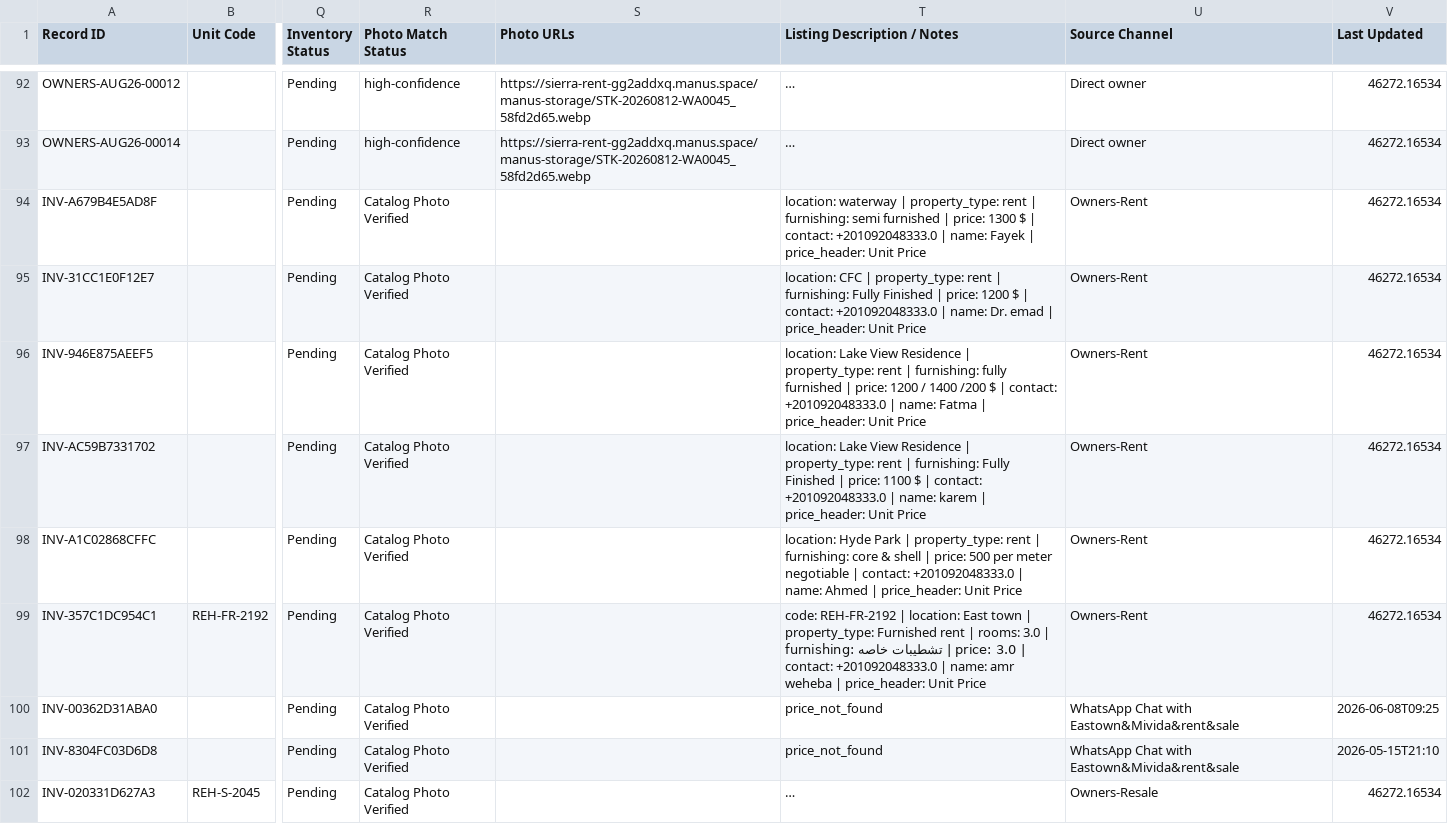
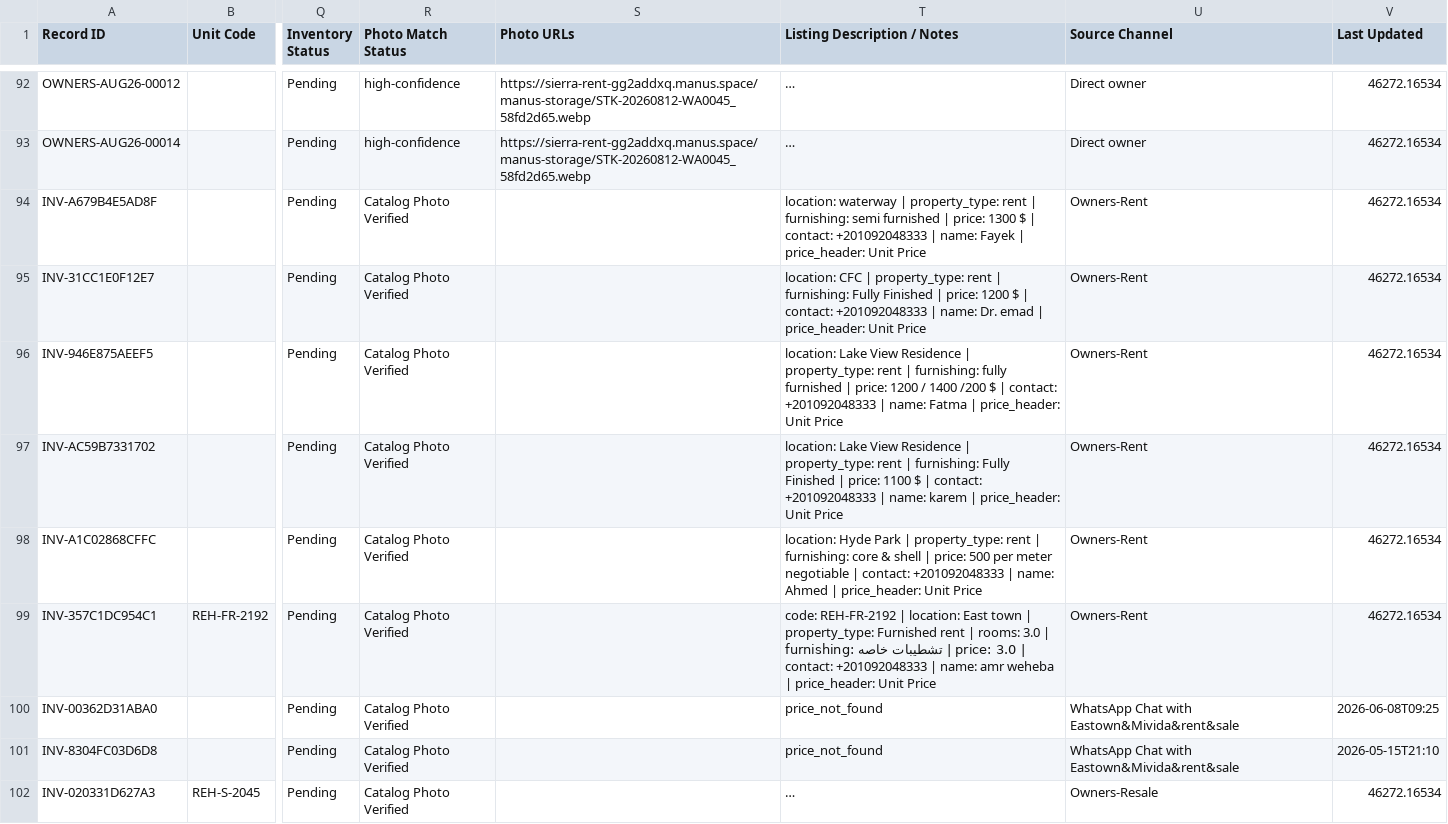
Before and after one commit to afawzy886619888866-cloud/Sierra-Estates, a CSV file: apps/sierra-estates-realty/public/downloads/Sierra_Estates_All_Owners_Units.csv, drawn as a sheet; only a part is shown, gaps mark what is left out; long unchanged cells end in …; the diff covers the shown part only; the diff names each change by its address in the sheet, - before the commit and + after, or states it on an @@ line.

Commit message:
fix(privacy): sanitizer v3 — labeled-context malformed contacts
Audit follow-up on the fleet-dispatch session found two real owner
contacts that survived v2 BY DESIGN (the strict 10-digit PHONE_RE
protects prices/ids from malformed digit runs):

- 'contact: 11155953366' (11-digit mistype, PF draft feed, Hyde Park)
- 'رقم المالك: +20 10 2924495' (9-digit truncation, PF draft feed)

Both now scrubbed to the concierge +201092048333.

- new labeled-context pass: a digit run under an explicit contact label
  (رقم المالك / رقم الهاتف / contact / phone / mobile / whatsapp / tel
  / موبايل / هاتف / واتساب / تواصل / اتصل, followed by separators
  incl. bidi marks and XML/JSON punctuation) is contact material BY
  INTENT at 9–13 digits — scrubbed regardless of exact shape
- JSON numbers under phone-ish keys get the same treatment
- verification twins added to all three paths (raw text, JSON strings,
  CSV columns) — zero tolerance now covers malformed labeled contacts
- targets re-scrubbed: PF feed (2 real leaks), float-suffix
  normalization contact: +201092048333.0 → clean concierge in JSON/CSV
- __tests__/sanitizer-labeled-contacts.test.ts: 7 tests driving the
  REAL scrubText via a cut-at-Run marker child process, incl. a
  full-feed fixed-point assertion and false-positive guards (UUIDs,
  taskIds, JIDs, timestamps, prices, UAE brokers)

```diff
--- a/apps/sierra-estates-realty/public/downloads/Sierra_Estates_All_Owners_Units.csv
+++ b/apps/sierra-estates-realty/public/downloads/Sierra_Estates_All_Owners_Units.csv
-T94 (Listing Description / Notes): …| contact: +201092048333.0 | name:…
+T94 (Listing Description / Notes): …| contact: +201092048333 | name:…
-T95 (Listing Description / Notes): …| contact: +201092048333.0 | name:…
+T95 (Listing Description / Notes): …| contact: +201092048333 | name:…
-T96 (Listing Description / Notes): …| contact: +201092048333.0 | name:…
+T96 (Listing Description / Notes): …| contact: +201092048333 | name:…
-T97 (Listing Description / Notes): …| contact: +201092048333.0 | name:…
+T97 (Listing Description / Notes): …| contact: +201092048333 | name:…
-T98 (Listing Description / Notes): …| contact: +201092048333.0 | name:…
+T98 (Listing Description / Notes): …| contact: +201092048333 | name:…
-T99 (Listing Description / Notes): …| contact: +201092048333.0 | name:…
+T99 (Listing Description / Notes): …| contact: +201092048333 | name:…
```
Also changed, not shown: 192 edited cells elsewhere in this file, apps/sierra-estates-realty/public/downloads/Sierra_Estates_Owners_Rent.csv, apps/sierra-estates-realty/public/downloads/Sierra_Estates_Owners_Rent_Master.csv, 9 other files.
